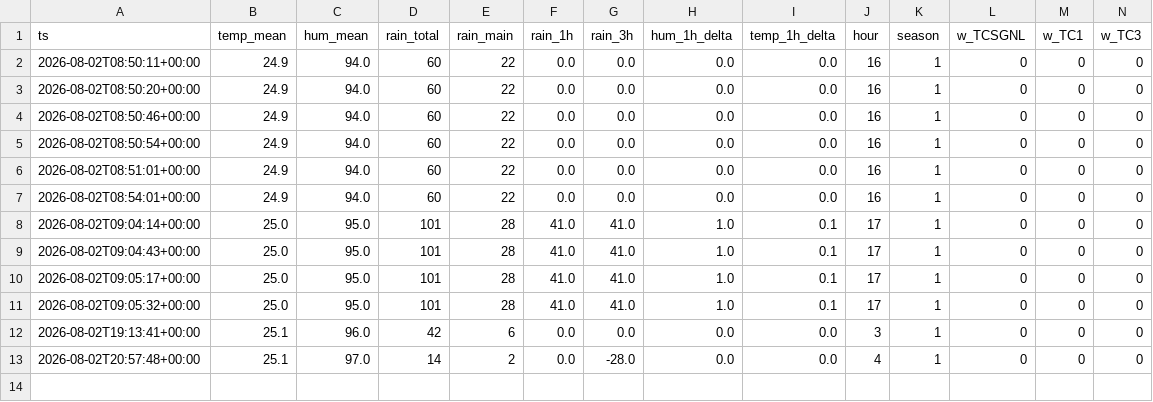
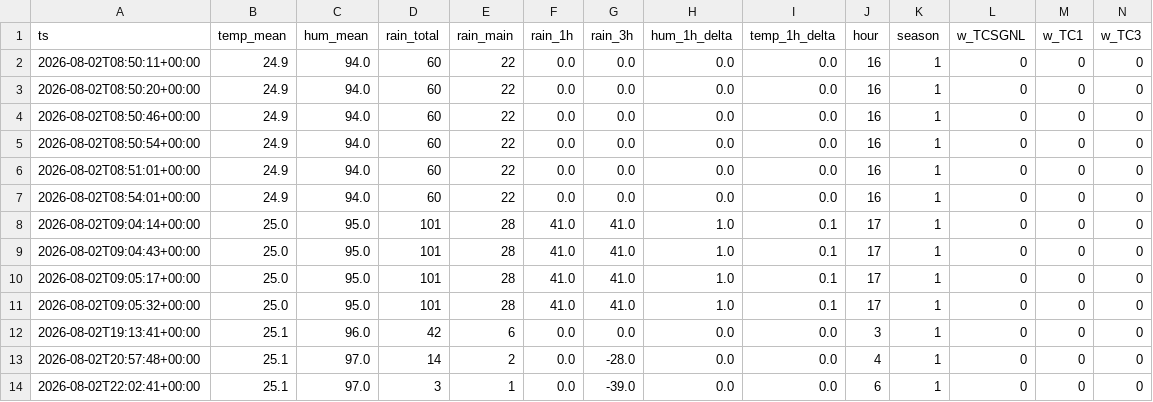
Before and after one commit to Skskendkks/Testing, a CSV file: data/snapshots.csv, drawn as a sheet; only a part is shown; rows hold the shown columns only; the diff names each change by its address in the sheet, - before the commit and + after, or states it on an @@ line.

```diff
--- a/data/snapshots.csv
+++ b/data/snapshots.csv
+row 14: 2026-08-02T22:02:41+00:00 | 25.1 | 97.0 | 3 | 1 | 0.0 | -39.0 | 0.0 | 0.0 | 6 | 1 | 0 | 0 | 0
```
Also changed, not shown: 4 other files.
